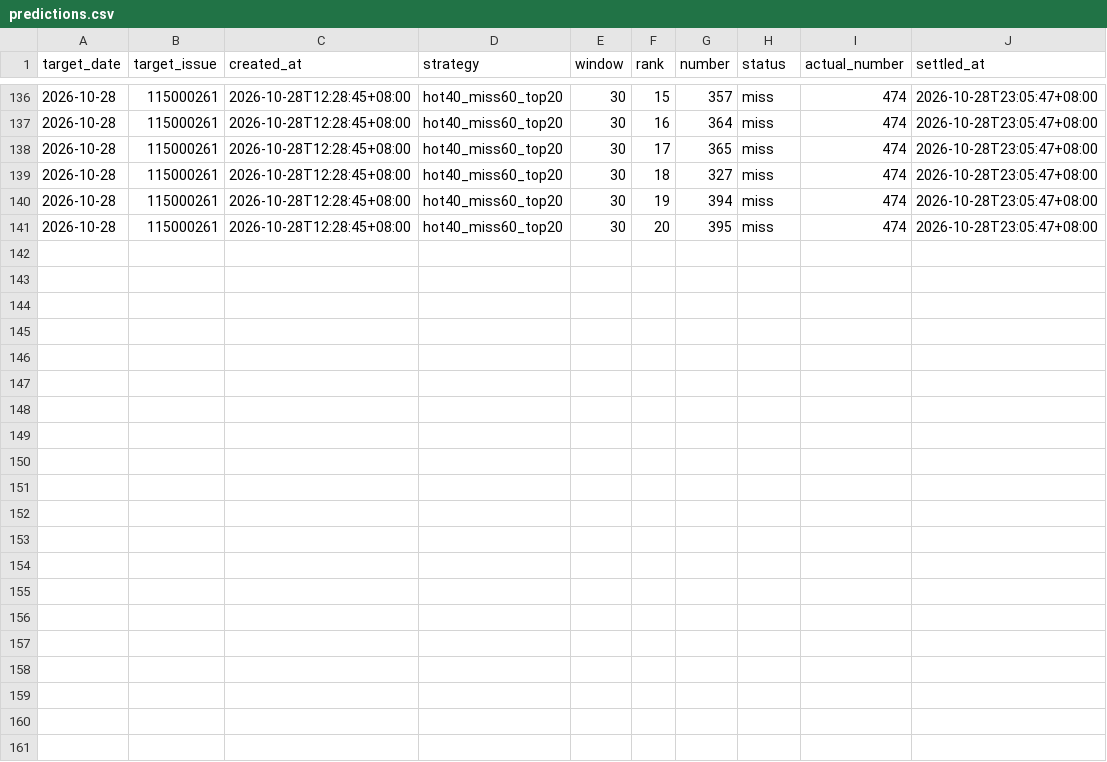
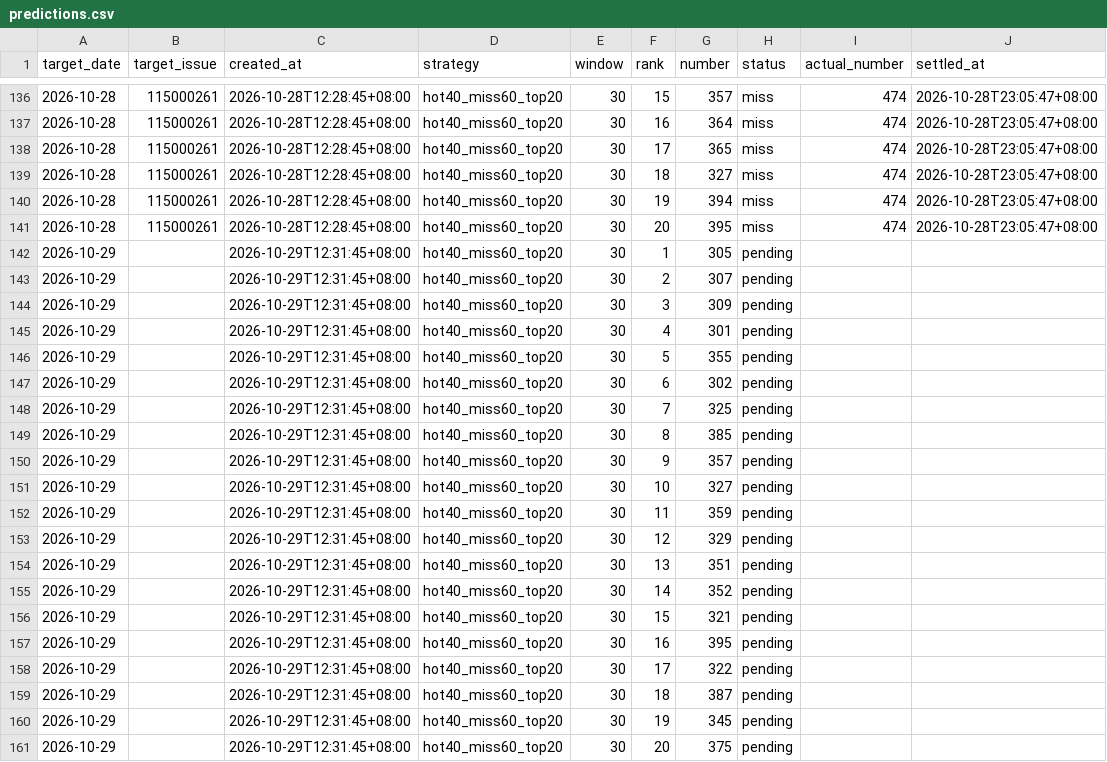
Before and after one commit to tjtptzdjms-hash/ThreeStar-AI, a CSV file: predictions.csv, drawn as a sheet; only a part is shown, gaps mark what is left out; the diff names each change by its address in the sheet, - before the commit and + after, or states it on an @@ line.

```diff
--- a/predictions.csv
+++ b/predictions.csv
+row 142: 2026-10-29 |  | 2026-10-29T12:31:45+08:00 | hot40_miss60_top20 | 30 | 1 | 305 | pending
+row 143: 2026-10-29 |  | 2026-10-29T12:31:45+08:00 | hot40_miss60_top20 | 30 | 2 | 307 | pending
+row 144: 2026-10-29 |  | 2026-10-29T12:31:45+08:00 | hot40_miss60_top20 | 30 | 3 | 309 | pending
+row 145: 2026-10-29 |  | 2026-10-29T12:31:45+08:00 | hot40_miss60_top20 | 30 | 4 | 301 | pending
+row 146: 2026-10-29 |  | 2026-10-29T12:31:45+08:00 | hot40_miss60_top20 | 30 | 5 | 355 | pending
+row 147: 2026-10-29 |  | 2026-10-29T12:31:45+08:00 | hot40_miss60_top20 | 30 | 6 | 302 | pending
+row 148: 2026-10-29 |  | 2026-10-29T12:31:45+08:00 | hot40_miss60_top20 | 30 | 7 | 325 | pending
+row 149: 2026-10-29 |  | 2026-10-29T12:31:45+08:00 | hot40_miss60_top20 | 30 | 8 | 385 | pending
+row 150: 2026-10-29 |  | 2026-10-29T12:31:45+08:00 | hot40_miss60_top20 | 30 | 9 | 357 | pending
+row 151: 2026-10-29 |  | 2026-10-29T12:31:45+08:00 | hot40_miss60_top20 | 30 | 10 | 327 | pending
+row 152: 2026-10-29 |  | 2026-10-29T12:31:45+08:00 | hot40_miss60_top20 | 30 | 11 | 359 | pending
+row 153: 2026-10-29 |  | 2026-10-29T12:31:45+08:00 | hot40_miss60_top20 | 30 | 12 | 329 | pending
+row 154: 2026-10-29 |  | 2026-10-29T12:31:45+08:00 | hot40_miss60_top20 | 30 | 13 | 351 | pending
+row 155: 2026-10-29 |  | 2026-10-29T12:31:45+08:00 | hot40_miss60_top20 | 30 | 14 | 352 | pending
+row 156: 2026-10-29 |  | 2026-10-29T12:31:45+08:00 | hot40_miss60_top20 | 30 | 15 | 321 | pending
+row 157: 2026-10-29 |  | 2026-10-29T12:31:45+08:00 | hot40_miss60_top20 | 30 | 16 | 395 | pending
+row 158: 2026-10-29 |  | 2026-10-29T12:31:45+08:00 | hot40_miss60_top20 | 30 | 17 | 322 | pending
+row 159: 2026-10-29 |  | 2026-10-29T12:31:45+08:00 | hot40_miss60_top20 | 30 | 18 | 387 | pending
+row 160: 2026-10-29 |  | 2026-10-29T12:31:45+08:00 | hot40_miss60_top20 | 30 | 19 | 345 | pending
+row 161: 2026-10-29 |  | 2026-10-29T12:31:45+08:00 | hot40_miss60_top20 | 30 | 20 | 375 | pending
```
